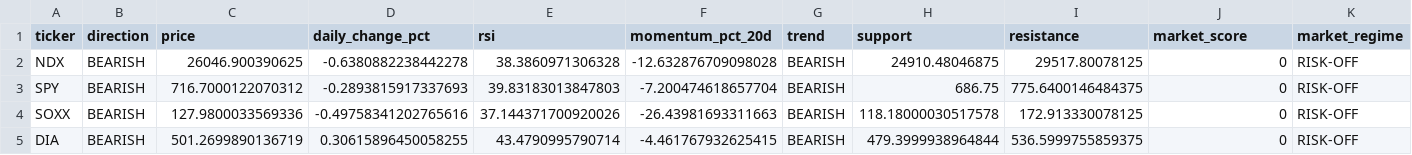
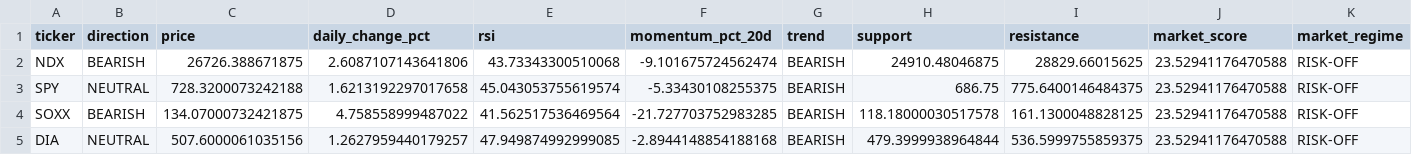
Before and after one commit to kwonbora1220/final-option-serch, a CSV file: data/analysis/market_regime_detail.csv, drawn as a sheet; only a part is shown; the diff names each change by its address in the sheet, - before the commit and + after, or states it on an @@ line.

```diff
--- a/data/analysis/market_regime_detail.csv
+++ b/data/analysis/market_regime_detail.csv
-C2 (price): 26046.900390625
+C2 (price): 26726.388671875
-D2 (daily_change_pct): -0.6380882238442278
+D2 (daily_change_pct): 2.6087107143641806
-E2 (rsi): 38.3860971306328
+E2 (rsi): 43.73343300510068
-F2 (momentum_pct_20d): -12.632876709098028
+F2 (momentum_pct_20d): -9.101675724562474
-I2 (resistance): 29517.80078125
+I2 (resistance): 28829.66015625
-J2:J5 (market_score): 0
+J2:J5 (market_score): 23.52941176470588
-B3 (direction): BEARISH
+B3 (direction): NEUTRAL
-C3 (price): 716.7000122070312
+C3 (price): 728.3200073242188
-D3 (daily_change_pct): -0.2893815917337693
+D3 (daily_change_pct): 1.6213192297017658
-E3 (rsi): 39.83183013847803
+E3 (rsi): 45.043053755619574
-F3 (momentum_pct_20d): -7.200474618657704
+F3 (momentum_pct_20d): -5.33430108255375
-C4 (price): 127.9800033569336
+C4 (price): 134.07000732421875
-D4 (daily_change_pct): -0.49758341202765616
+D4 (daily_change_pct): 4.758558999487022
-E4 (rsi): 37.144371700920026
+E4 (rsi): 41.562517536469564
-F4 (momentum_pct_20d): -26.43981693311663
+F4 (momentum_pct_20d): -21.727703752983285
-I4 (resistance): 172.913330078125
+I4 (resistance): 161.1300048828125
-B5 (direction): BEARISH
+B5 (direction): NEUTRAL
-C5 (price): 501.2699890136719
+C5 (price): 507.6000061035156
-D5 (daily_change_pct): 0.30615896450058255
+D5 (daily_change_pct): 1.2627959440179257
-E5 (rsi): 43.4790995790714
+E5 (rsi): 47.949874992999085
-F5 (momentum_pct_20d): -4.461767932625415
+F5 (momentum_pct_20d): -2.8944148854188168
```
Also changed, not shown: data/analysis/decision.csv, data/analysis/final_report.csv, 6 other files.
